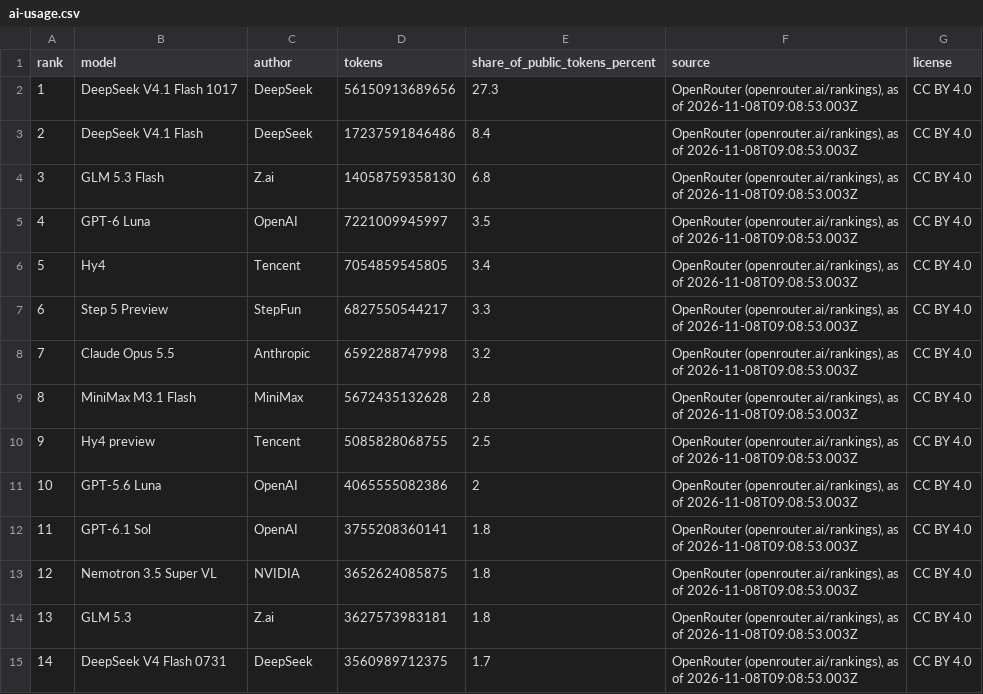
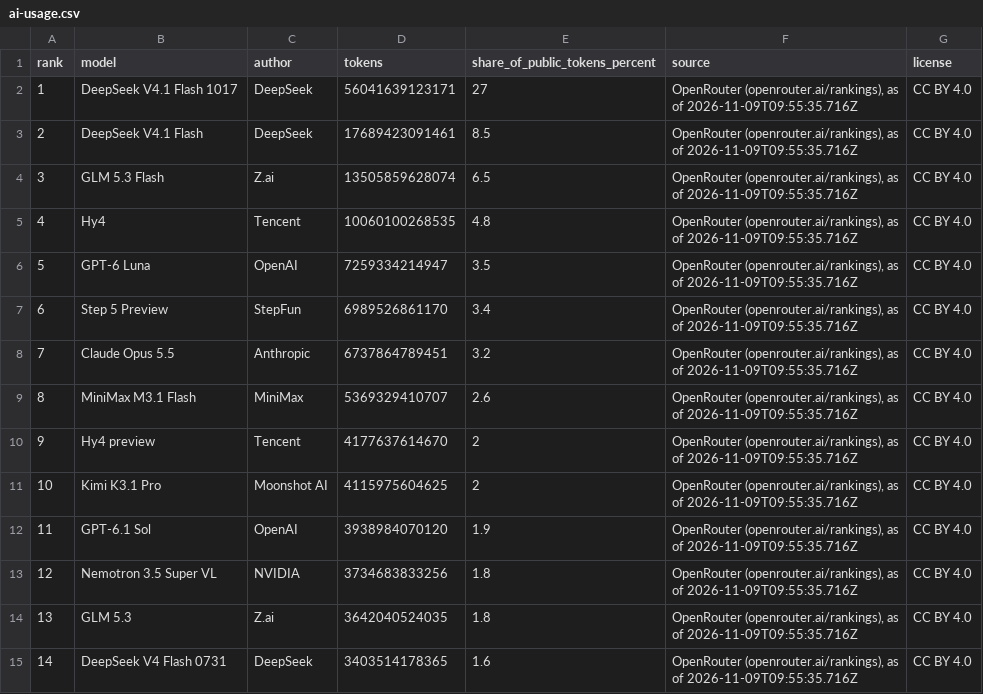
Before and after one commit to mantoufan/cvcm, a CSV file: public/rankings/ai-usage.csv, drawn as a sheet; only a part is shown; the diff covers the shown part only.

```diff
--- a/public/rankings/ai-usage.csv
+++ b/public/rankings/ai-usage.csv
@@ -1,15 +1,15 @@
 rank,model,author,tokens,share_of_public_tokens_percent,source,license
-1,DeepSeek V4.1 Flash 1017,DeepSeek,56150913689656,27.3,"OpenRouter (openrouter.ai/rankings), as of 2026-11-08T09:08:53.003Z",CC BY 4.0
-2,DeepSeek V4.1 Flash,DeepSeek,17237591846486,8.4,"OpenRouter (openrouter.ai/rankings), as of 2026-11-08T09:08:53.003Z",CC BY 4.0
-3,GLM 5.3 Flash,Z.ai,14058759358130,6.8,"OpenRouter (openrouter.ai/rankings), as of 2026-11-08T09:08:53.003Z",CC BY 4.0
-4,GPT-6 Luna,OpenAI,7221009945997,3.5,"OpenRouter (openrouter.ai/rankings), as of 2026-11-08T09:08:53.003Z",CC BY 4.0
-5,Hy4,Tencent,7054859545805,3.4,"OpenRouter (openrouter.ai/rankings), as of 2026-11-08T09:08:53.003Z",CC BY 4.0
-6,Step 5 Preview,StepFun,6827550544217,3.3,"OpenRouter (openrouter.ai/rankings), as of 2026-11-08T09:08:53.003Z",CC BY 4.0
-7,Claude Opus 5.5,Anthropic,6592288747998,3.2,"OpenRouter (openrouter.ai/rankings), as of 2026-11-08T09:08:53.003Z",CC BY 4.0
-8,MiniMax M3.1 Flash,MiniMax,5672435132628,2.8,"OpenRouter (openrouter.ai/rankings), as of 2026-11-08T09:08:53.003Z",CC BY 4.0
-9,Hy4 preview,Tencent,5085828068755,2.5,"OpenRouter (openrouter.ai/rankings), as of 2026-11-08T09:08:53.003Z",CC BY 4.0
-10,GPT-5.6 Luna,OpenAI,4065555082386,2,"OpenRouter (openrouter.ai/rankings), as of 2026-11-08T09:08:53.003Z",CC BY 4.0
-11,GPT-6.1 Sol,OpenAI,3755208360141,1.8,"OpenRouter (openrouter.ai/rankings), as of 2026-11-08T09:08:53.003Z",CC BY 4.0
-12,Nemotron 3.5 Super VL,NVIDIA,3652624085875,1.8,"OpenRouter (openrouter.ai/rankings), as of 2026-11-08T09:08:53.003Z",CC BY 4.0
-13,GLM 5.3,Z.ai,3627573983181,1.8,"OpenRouter (openrouter.ai/rankings), as of 2026-11-08T09:08:53.003Z",CC BY 4.0
-14,DeepSeek V4 Flash 0731,DeepSeek,3560989712375,1.7,"OpenRouter (openrouter.ai/rankings), as of 2026-11-08T09:08:53.003Z",CC BY 4.0
+1,DeepSeek V4.1 Flash 1017,DeepSeek,56041639123171,27,"OpenRouter (openrouter.ai/rankings), as of 2026-11-09T09:55:35.716Z",CC BY 4.0
+2,DeepSeek V4.1 Flash,DeepSeek,17689423091461,8.5,"OpenRouter (openrouter.ai/rankings), as of 2026-11-09T09:55:35.716Z",CC BY 4.0
+3,GLM 5.3 Flash,Z.ai,13505859628074,6.5,"OpenRouter (openrouter.ai/rankings), as of 2026-11-09T09:55:35.716Z",CC BY 4.0
+4,Hy4,Tencent,10060100268535,4.8,"OpenRouter (openrouter.ai/rankings), as of 2026-11-09T09:55:35.716Z",CC BY 4.0
+5,GPT-6 Luna,OpenAI,7259334214947,3.5,"OpenRouter (openrouter.ai/rankings), as of 2026-11-09T09:55:35.716Z",CC BY 4.0
+6,Step 5 Preview,StepFun,6989526861170,3.4,"OpenRouter (openrouter.ai/rankings), as of 2026-11-09T09:55:35.716Z",CC BY 4.0
+7,Claude Opus 5.5,Anthropic,6737864789451,3.2,"OpenRouter (openrouter.ai/rankings), as of 2026-11-09T09:55:35.716Z",CC BY 4.0
+8,MiniMax M3.1 Flash,MiniMax,5369329410707,2.6,"OpenRouter (openrouter.ai/rankings), as of 2026-11-09T09:55:35.716Z",CC BY 4.0
+9,Hy4 preview,Tencent,4177637614670,2,"OpenRouter (openrouter.ai/rankings), as of 2026-11-09T09:55:35.716Z",CC BY 4.0
+10,Kimi K3.1 Pro,Moonshot AI,4115975604625,2,"OpenRouter (openrouter.ai/rankings), as of 2026-11-09T09:55:35.716Z",CC BY 4.0
+11,GPT-6.1 Sol,OpenAI,3938984070120,1.9,"OpenRouter (openrouter.ai/rankings), as of 2026-11-09T09:55:35.716Z",CC BY 4.0
+12,Nemotron 3.5 Super VL,NVIDIA,3734683833256,1.8,"OpenRouter (openrouter.ai/rankings), as of 2026-11-09T09:55:35.716Z",CC BY 4.0
+13,GLM 5.3,Z.ai,3642040524035,1.8,"OpenRouter (openrouter.ai/rankings), as of 2026-11-09T09:55:35.716Z",CC BY 4.0
+14,DeepSeek V4 Flash 0731,DeepSeek,3403514178365,1.6,"OpenRouter (openrouter.ai/rankings), as of 2026-11-09T09:55:35.716Z",CC BY 4.0
```
Also changed, not shown: 27 edited cells elsewhere in this file, public/rankings/ai-coding-models.csv, public/rankings/ai-companies.csv, 6 other files.
